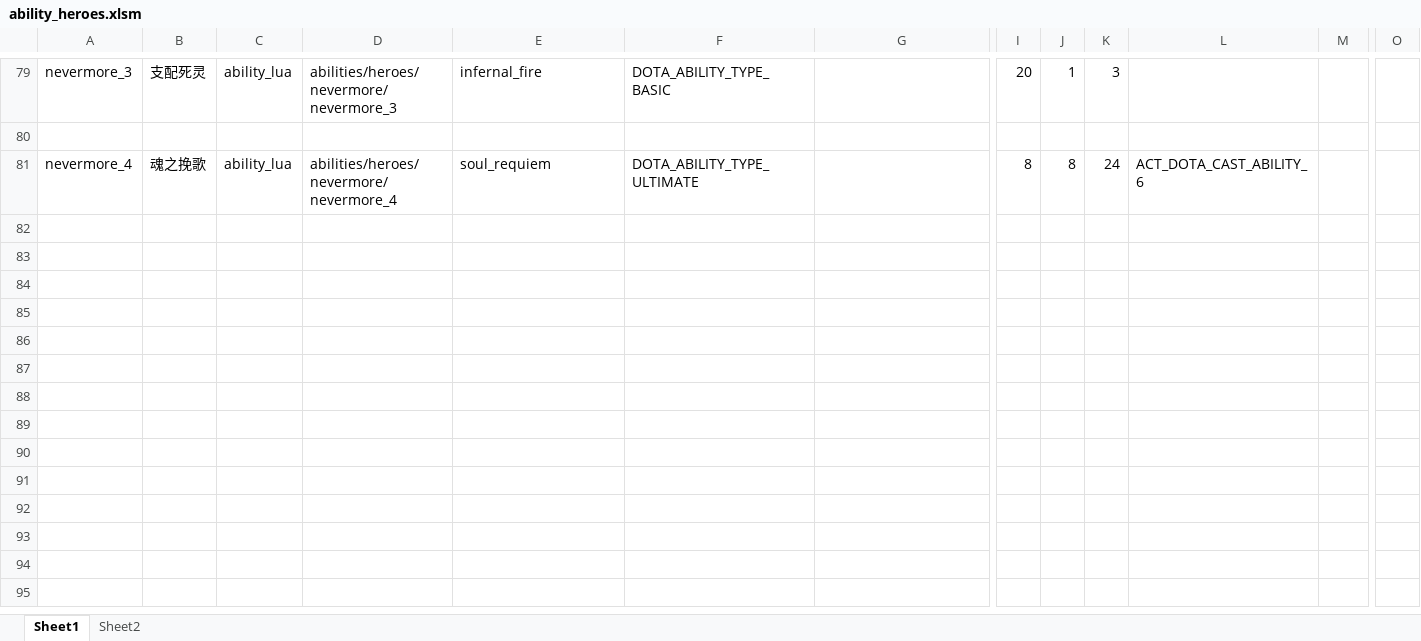
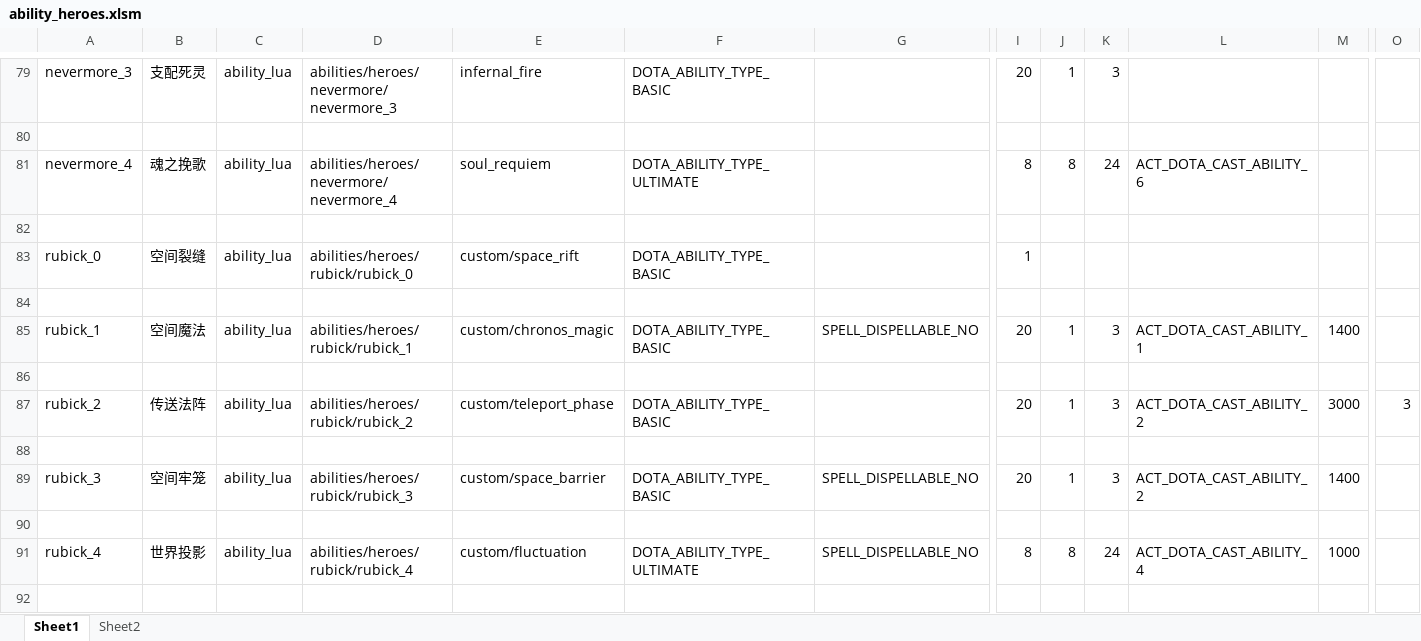
Before and after one commit to BigCiba/GuardingAthena, an Excel workbook: design/3.kv配置表/abilities/ability_heroes.xlsm, sheet Sheet1, drawn as a sheet; only a part is shown, gaps mark what is left out; values as stored, in another font and other column widths than the file's, no cell formats; conditional formats not drawn; rows hold the shown columns only; the diff names each change by its address in the sheet, - before the commit and + after, or states it on an @@ line.

```diff
--- a/design/3.kv配置表/abilities/ability_heroes.xlsm (sheet Sheet1)
+++ b/design/3.kv配置表/abilities/ability_heroes.xlsm (sheet Sheet1)
+row 83: rubick_0 | 空间裂缝 | ability_lua | abilities/heroes/rubick/rubick_0 | custom/space_rift | DOTA_ABILITY_TYPE_BASIC |  | 1
+row 84: (empty)
+row 85: rubick_1 | 空间魔法 | ability_lua | abilities/heroes/rubick/rubick_1 | custom/chronos_magic | DOTA_ABILITY_TYPE_BASIC | SPELL_DISPELLABLE_NO | 20 | 1 | 3 | ACT_DOTA_CAST_ABILITY_1 | 1400
+row 86: (empty)
+row 87: rubick_2 | 传送法阵 | ability_lua | abilities/heroes/rubick/rubick_2 | custom/teleport_phase | DOTA_ABILITY_TYPE_BASIC |  | 20 | 1 | 3 | ACT_DOTA_CAST_ABILITY_2 | 3000 | 3
+row 88: (empty)
+row 89: rubick_3 | 空间牢笼 | ability_lua | abilities/heroes/rubick/rubick_3 | custom/space_barrier | DOTA_ABILITY_TYPE_BASIC | SPELL_DISPELLABLE_NO | 20 | 1 | 3 | ACT_DOTA_CAST_ABILITY_2 | 1400
+row 90: (empty)
+row 91: rubick_4 | 世界投影 | ability_lua | abilities/heroes/rubick/rubick_4 | custom/fluctuation | DOTA_ABILITY_TYPE_ULTIMATE | SPELL_DISPELLABLE_NO | 8 | 8 | 24 | ACT_DOTA_CAST_ABILITY_4 | 1000
+row 92: (empty)
```
Also changed, not shown: sheet Sheet2, cell formats, 14 other files.
